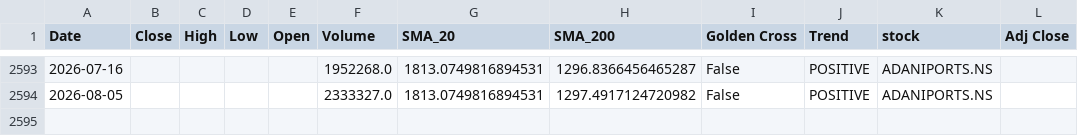
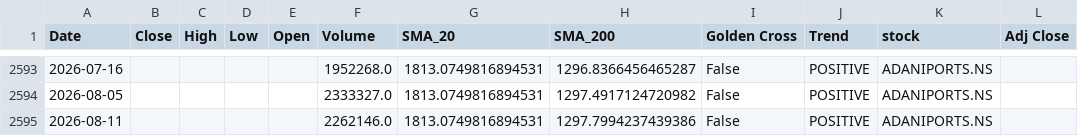
Before and after one commit to sohamdeshpande/nifty-analysis, a CSV file: data/ADANIPORTS.NS.csv, drawn as a sheet; only a part is shown, gaps mark what is left out; the diff names each change by its address in the sheet, - before the commit and + after, or states it on an @@ line.

```diff
--- a/data/ADANIPORTS.NS.csv
+++ b/data/ADANIPORTS.NS.csv
+row 2595: 2026-08-11 |  |  |  |  | 2262146.0 | 1813.0749816894531 | 1297.7994237439386 | False | POSITIVE | ADANIPORTS.NS
```
Also changed, not shown: data/BAJAJFINSV.NS.csv, data/COALINDIA.NS.csv, 46 other files.
